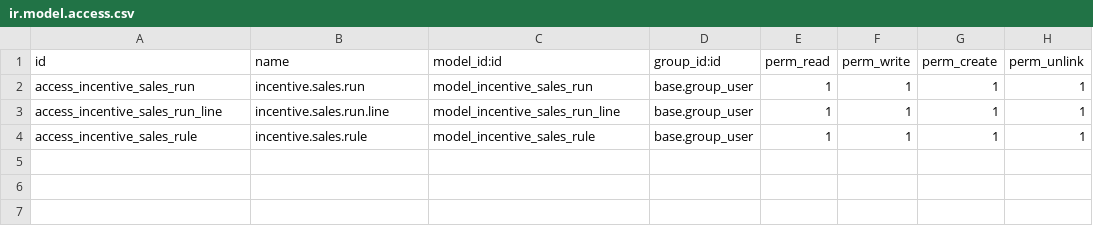
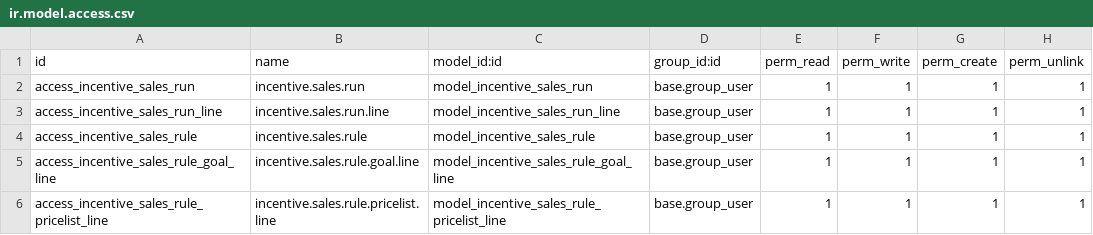
Before and after one commit to FleexVenegas/mini_project_odoo, a CSV file: addons/hr_payroll_incentives/security/ir.model.access.csv, drawn as a sheet.

```diff
--- a/addons/hr_payroll_incentives/security/ir.model.access.csv
+++ b/addons/hr_payroll_incentives/security/ir.model.access.csv
@@ -4 +4,3 @@ access_incentive_sales_run_line,incentive.sales.run.line,model_incentive_sales_r
 access_incentive_sales_rule,incentive.sales.rule,model_incentive_sales_rule,base.group_user,1,1,1,1
+access_incentive_sales_rule_goal_line,incentive.sales.rule.goal.line,model_incentive_sales_rule_goal_line,base.group_user,1,1,1,1
+access_incentive_sales_rule_pricelist_line,incentive.sales.rule.pricelist.line,model_incentive_sales_rule_pricelist_line,base.group_user,1,1,1,1
```
Also changed, not shown: 14 other files.
